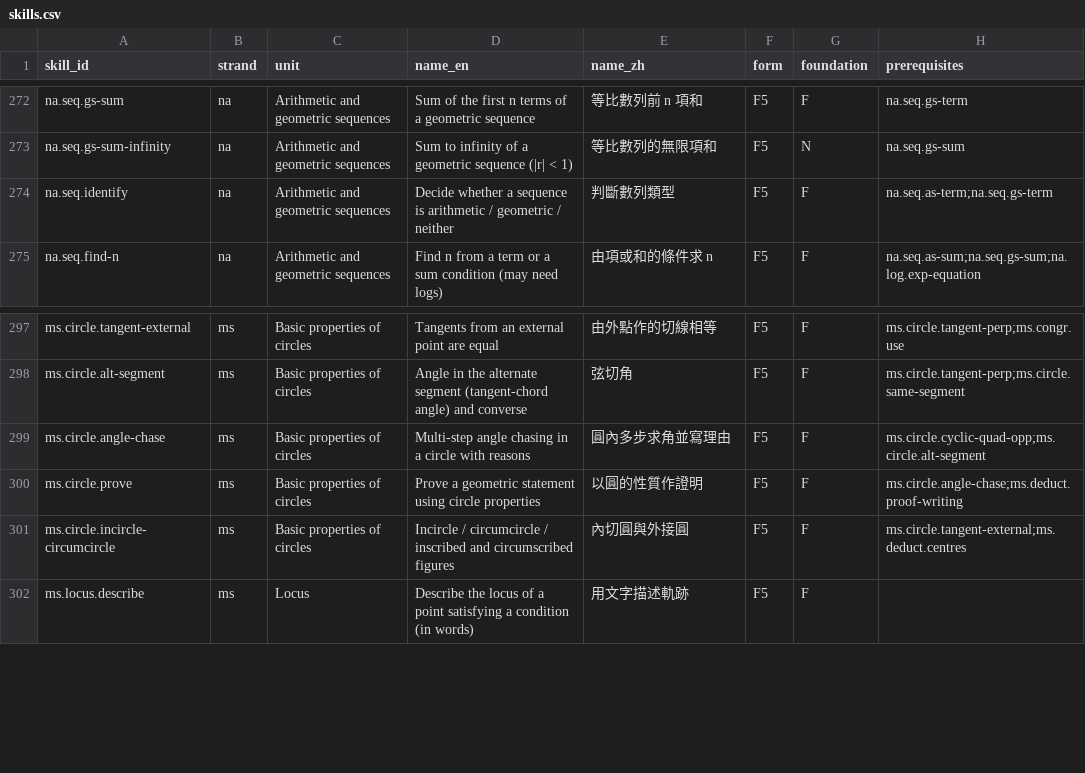
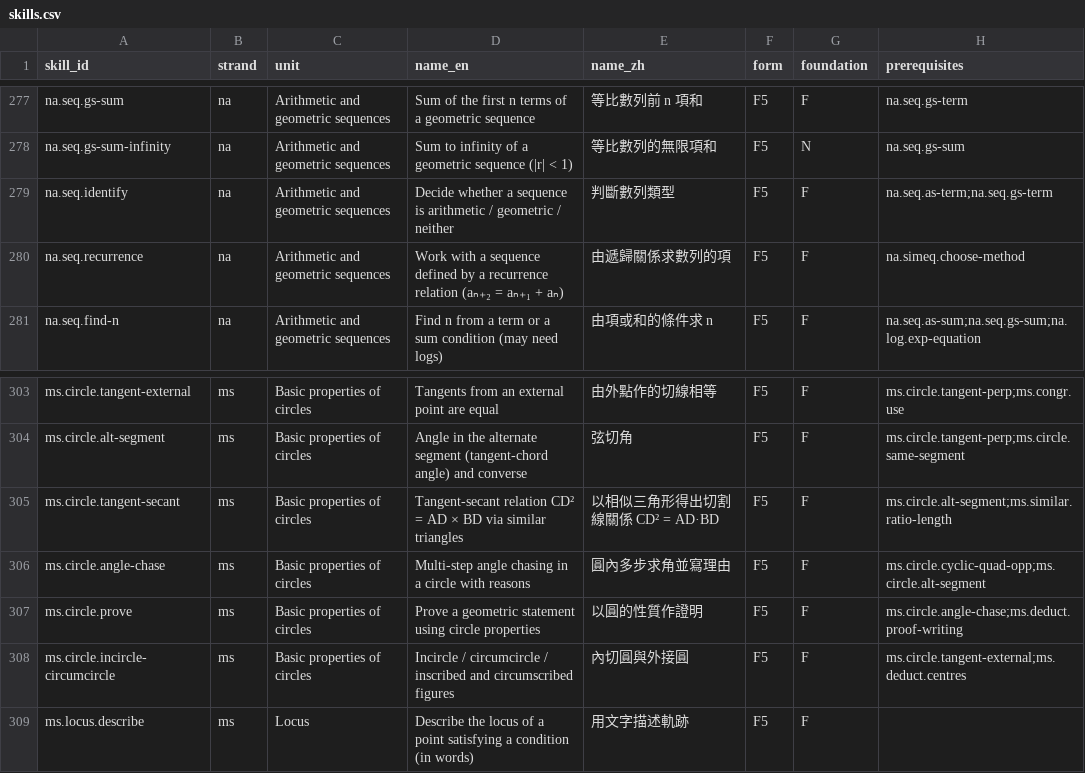
Before and after one commit to benson173/Math_Question_System, a CSV file: taxonomy/skills.csv, drawn as a sheet; only a part is shown, gaps mark what is left out; the diff covers the shown part only.

```diff
--- a/taxonomy/skills.csv
+++ b/taxonomy/skills.csv
@@ -274,2 +279,3 @@ na.seq.gs-sum-infinity,na,Arithmetic and geometric sequences,Sum to infinity of
 na.seq.identify,na,Arithmetic and geometric sequences,Decide whether a sequence is arithmetic / geometric / neither,判斷數列類型,F5,F,na.seq.as-term;na.seq.gs-term
+na.seq.recurrence,na,Arithmetic and geometric sequences,Work with a sequence defined by a recurrence relation (aₙ₊₂ = aₙ₊₁ + aₙ),由遞歸關係求數列的項,F5,F,na.simeq.choose-method
 na.seq.find-n,na,Arithmetic and geometric sequences,Find n from a term or a sum condition (may need logs),由項或和的條件求 n,F5,F,na.seq.as-sum;na.seq.gs-sum;na.log.exp-equation
@@ -298,2 +304,3 @@ ms.circle.tangent-external,ms,Basic properties of circles,Tangents from an exter
 ms.circle.alt-segment,ms,Basic properties of circles,Angle in the alternate segment (tangent-chord angle) and converse,弦切角,F5,F,ms.circle.tangent-perp;ms.circle.same-segment
+ms.circle.tangent-secant,ms,Basic properties of circles,Tangent-secant relation CD² = AD × BD via similar triangles,以相似三角形得出切割線關係 CD² = AD·BD,F5,F,ms.circle.alt-segment;ms.similar.ratio-length
 ms.circle.angle-chase,ms,Basic properties of circles,Multi-step angle chasing in a circle with reasons,圓內多步求角並寫理由,F5,F,ms.circle.cyclic-quad-opp;ms.circle.alt-segment
```
Also changed, not shown: 8 added rows elsewhere in this file, taxonomy/error_patterns.csv, 3 other files.
